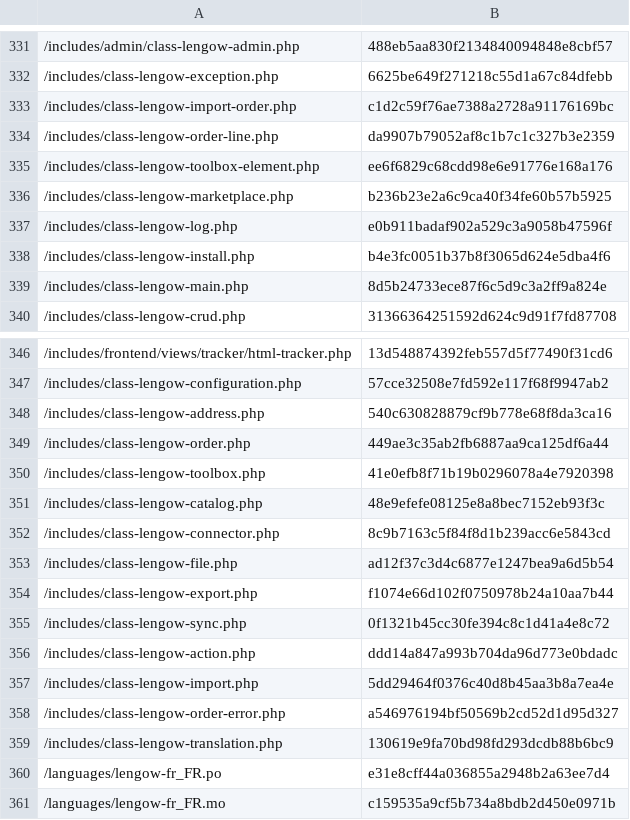
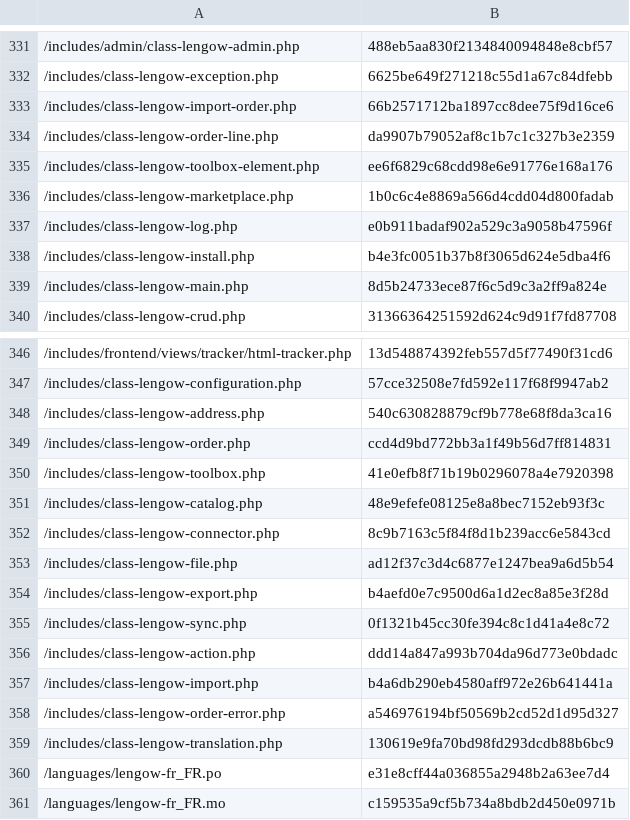
Before and after one commit to lengow/plugin-woocommerce, a CSV file: toolbox/checkmd5.csv, drawn as a sheet; only a part is shown, gaps mark what is left out.

```diff
--- a/toolbox/checkmd5.csv
+++ b/toolbox/checkmd5.csv
@@ -332,6 +332,6 @@
 /includes/class-lengow-exception.php|6625be649f271218c55d1a67c84dfebb
-/includes/class-lengow-import-order.php|c1d2c59f76ae7388a2728a91176169bc
+/includes/class-lengow-import-order.php|66b2571712ba1897cc8dee75f9d16ce6
 /includes/class-lengow-order-line.php|da9907b79052af8c1b7c1c327b3e2359
 /includes/class-lengow-toolbox-element.php|ee6f6829c68cdd98e6e91776e168a176
-/includes/class-lengow-marketplace.php|b236b23e2a6c9ca40f34fe60b57b5925
+/includes/class-lengow-marketplace.php|1b0c6c4e8869a566d4cdd04d800fadab
 /includes/class-lengow-log.php|e0b911badaf902a529c3a9058b47596f
@@ -348,3 +348,3 @@
 /includes/class-lengow-address.php|540c630828879cf9b778e68f8da3ca16
-/includes/class-lengow-order.php|449ae3c35ab2fb6887aa9ca125df6a44
+/includes/class-lengow-order.php|ccd4d9bd772bb3a1f49b56d7ff814831
 /includes/class-lengow-toolbox.php|41e0efb8f71b19b0296078a4e7920398
@@ -353,6 +353,6 @@
 /includes/class-lengow-file.php|ad12f37c3d4c6877e1247bea9a6d5b54
-/includes/class-lengow-export.php|f1074e66d102f0750978b24a10aa7b44
+/includes/class-lengow-export.php|b4aefd0e7c9500d6a1d2ec8a85e3f28d
 /includes/class-lengow-sync.php|0f1321b45cc30fe394c8c1d41a4e8c72
 /includes/class-lengow-action.php|ddd14a847a993b704da96d773e0bdadc
-/includes/class-lengow-import.php|5dd29464f0376c40d8b45aa3b8a7ea4e
+/includes/class-lengow-import.php|b4a6db290eb4580aff972e26b641441a
 /includes/class-lengow-order-error.php|a546976194bf50569b2cd52d1d95d327
```
Also changed, not shown: 5 other files.
